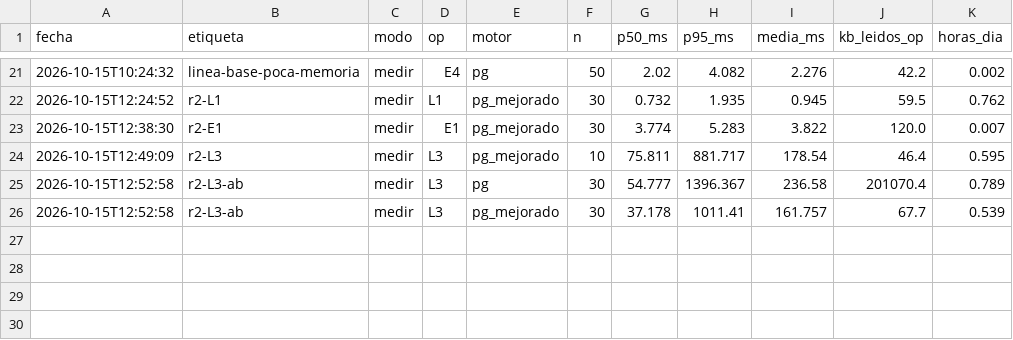
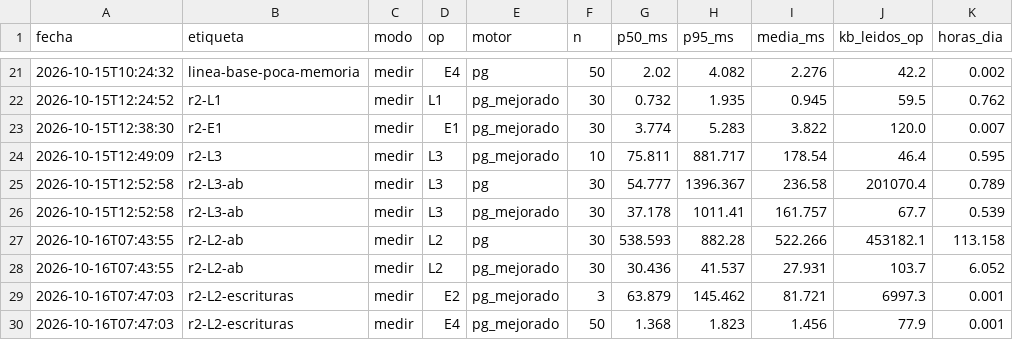
Before and after one commit to AlorenaP/mendiak-postgres-a-mongodb, a CSV file: resultados/medidas.csv, drawn as a sheet; only a part is shown, gaps mark what is left out.

```diff
--- a/resultados/medidas.csv
+++ b/resultados/medidas.csv
@@ -26 +26,5 @@ fecha,etiqueta,modo,op,motor,n,p50_ms,p95_ms,media_ms,kb_leidos_op,horas_dia
 2026-10-15T12:52:58,r2-L3-ab,medir,L3,pg_mejorado,30,37.178,1011.41,161.757,67.7,0.539
+2026-10-16T07:43:55,r2-L2-ab,medir,L2,pg,30,538.593,882.28,522.266,453182.1,113.158
+2026-10-16T07:43:55,r2-L2-ab,medir,L2,pg_mejorado,30,30.436,41.537,27.931,103.7,6.052
+2026-10-16T07:47:03,r2-L2-escrituras,medir,E2,pg_mejorado,3,63.879,145.462,81.721,6997.3,0.001
+2026-10-16T07:47:03,r2-L2-escrituras,medir,E4,pg_mejorado,50,1.368,1.823,1.456,77.9,0.001
```
Also changed, not shown: 3 other files.
